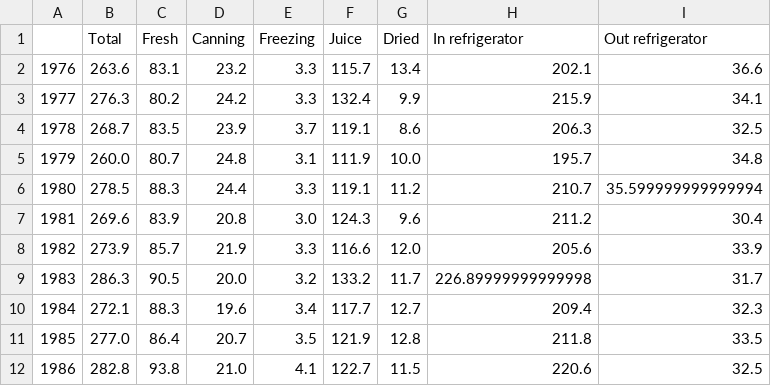
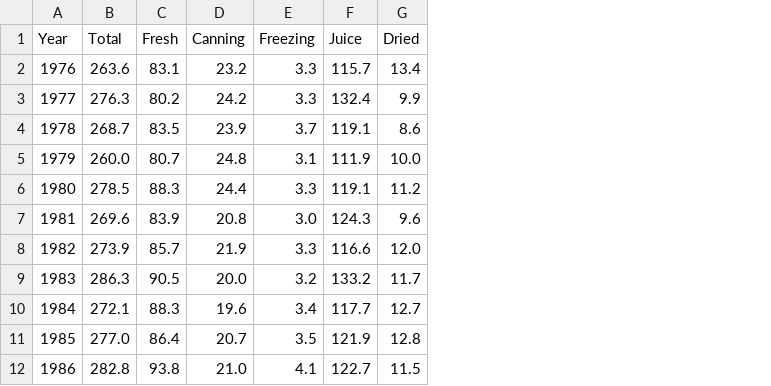
Before and after one commit to haoyuzhang89/w200-Project-US-Diet-Trends-1970-to-2019, a CSV file: Fruit/dataframe/A1_total_yr.csv, drawn as a sheet; only a part is shown; the diff names each change by its address in the sheet, - before the commit and + after, or states it on an @@ line.

Commit message:
Fruit in progress - Haoyu

```diff
--- a/Fruit/dataframe/A1_total_yr.csv
+++ b/Fruit/dataframe/A1_total_yr.csv
-column H (In refrigerator), rows 2-12: 202.1 | 215.9 | 206.3 | 195.7 | 210.7 | 211.2 | 205.6 | 226.89999999999998 | 209.4 | 211.8 | 220.6
-column I (Out refrigerator), rows 2-12: 36.6 | 34.1 | 32.5 | 34.8 | 35.599999999999994 | 30.4 | 33.9 | 31.7 | 32.3 | 33.5 | 32.5
-A1: (empty)
+A1: Year
```
Also changed, not shown: Fruit/dataframe/A1_df.csv, Fruit/dataframe/A1_varfruit_yr.csv, 1 other file.
